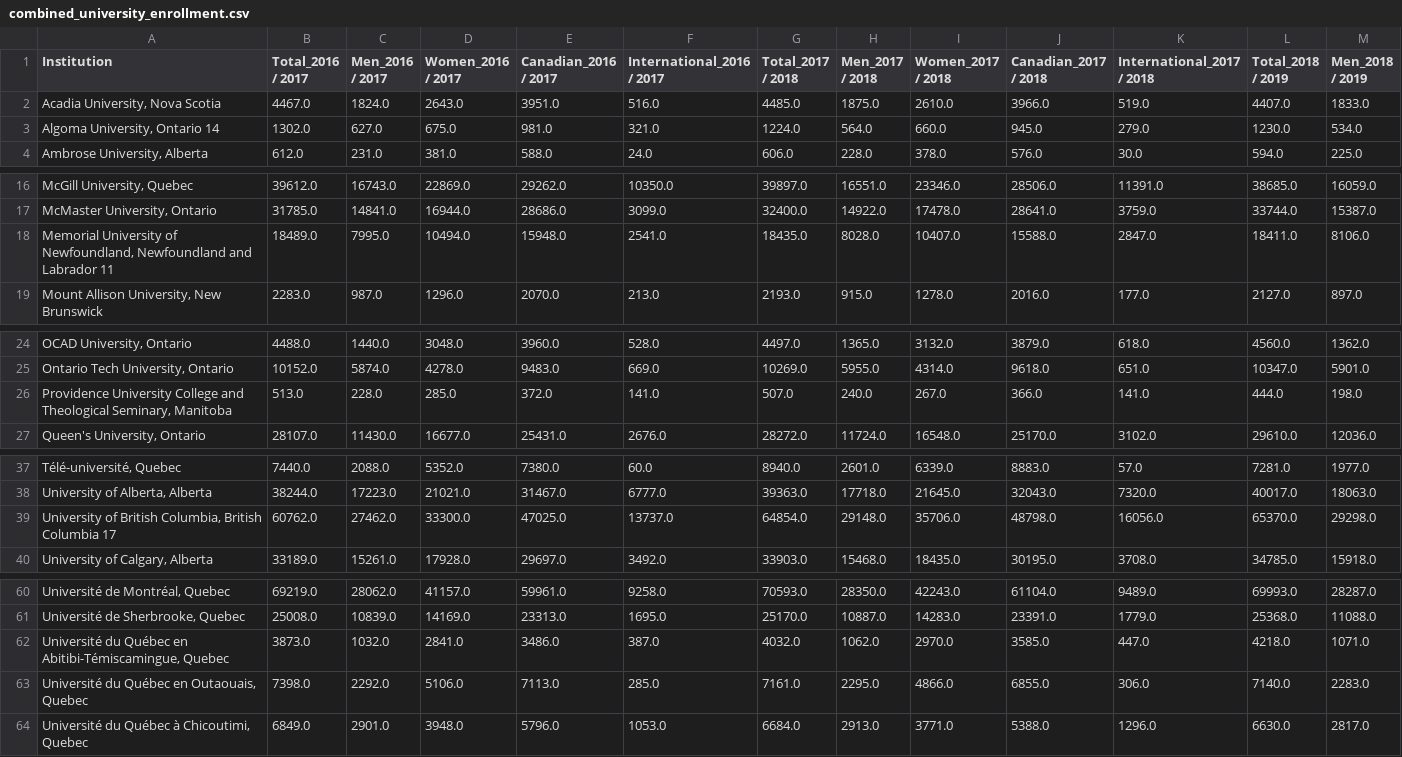
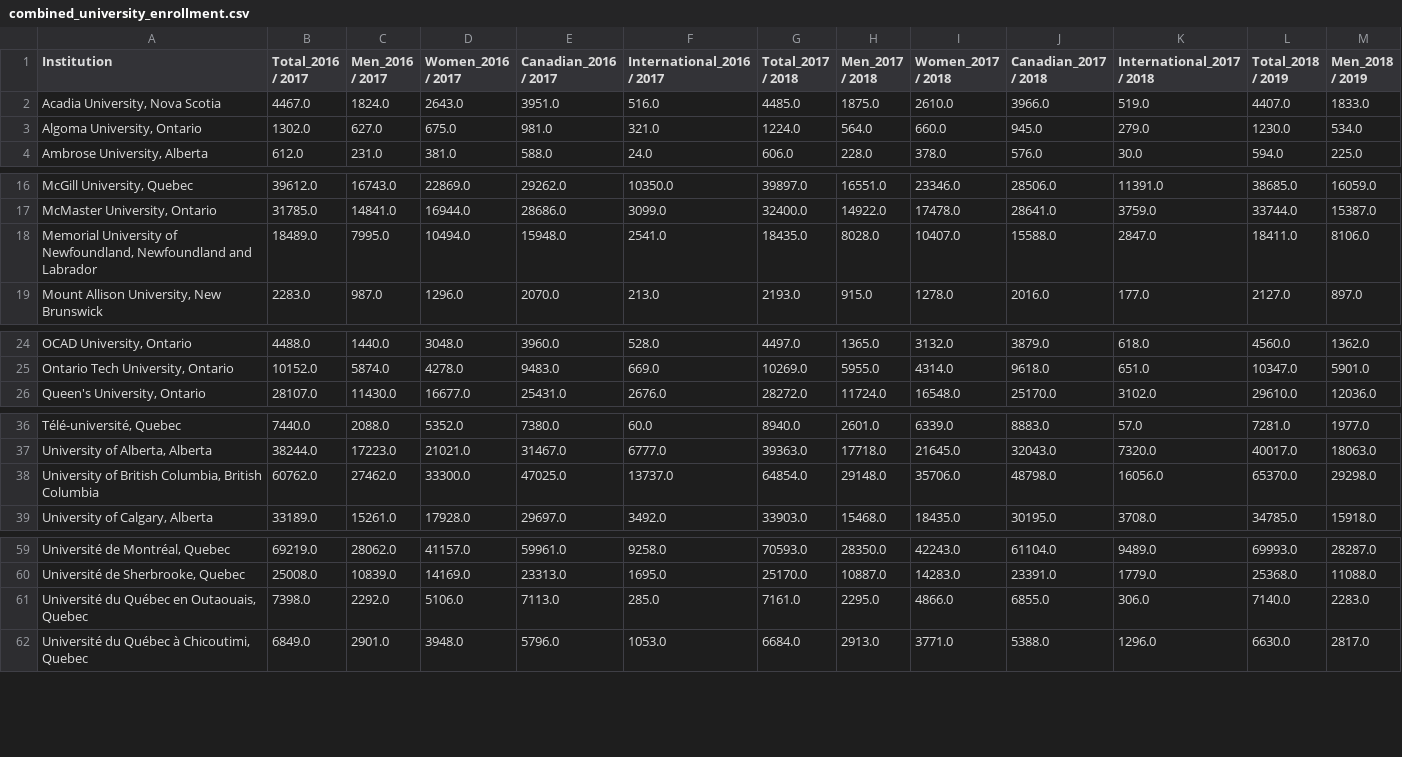
Before and after one commit to Jamie-Watson/SEG3125_Dashboard, a CSV file: public/assets/combined_university_enrollment.csv, drawn as a sheet; only a part is shown, gaps mark what is left out; removed rows and columns are numbered as before the commit, all else as after; rows hold the shown columns only; the diff covers the shown part only; the diff names each change by its address in the sheet, - before the commit and + after, or states it on an @@ line.

```diff
--- a/public/assets/combined_university_enrollment.csv
+++ b/public/assets/combined_university_enrollment.csv
-A3 (Institution): Algoma University, Ontario 14
+A3 (Institution): Algoma University, Ontario
-A18 (Institution): …and Labrador 11
+A18 (Institution): …and Labrador
-row 26: Providence University College and Theological Seminary, Manitoba | 513.0 | 228.0 | 285.0 | 372.0 | 141.0 | 507.0 | 240.0 | 267.0 | 366.0 | 141.0 | 444.0 | 198.0
-A38 (Institution): …British Columbia 17
+A38 (Institution): …British Columbia
-row 62: Université du Québec en Abitibi-Témiscamingue, Quebec | 3873.0 | 1032.0 | 2841.0 | 3486.0 | 387.0 | 4032.0 | 1062.0 | 2970.0 | 3585.0 | 447.0 | 4218.0 | 1071.0
```
Also changed, not shown: 1 edited cell elsewhere in this file, 11 other files.
